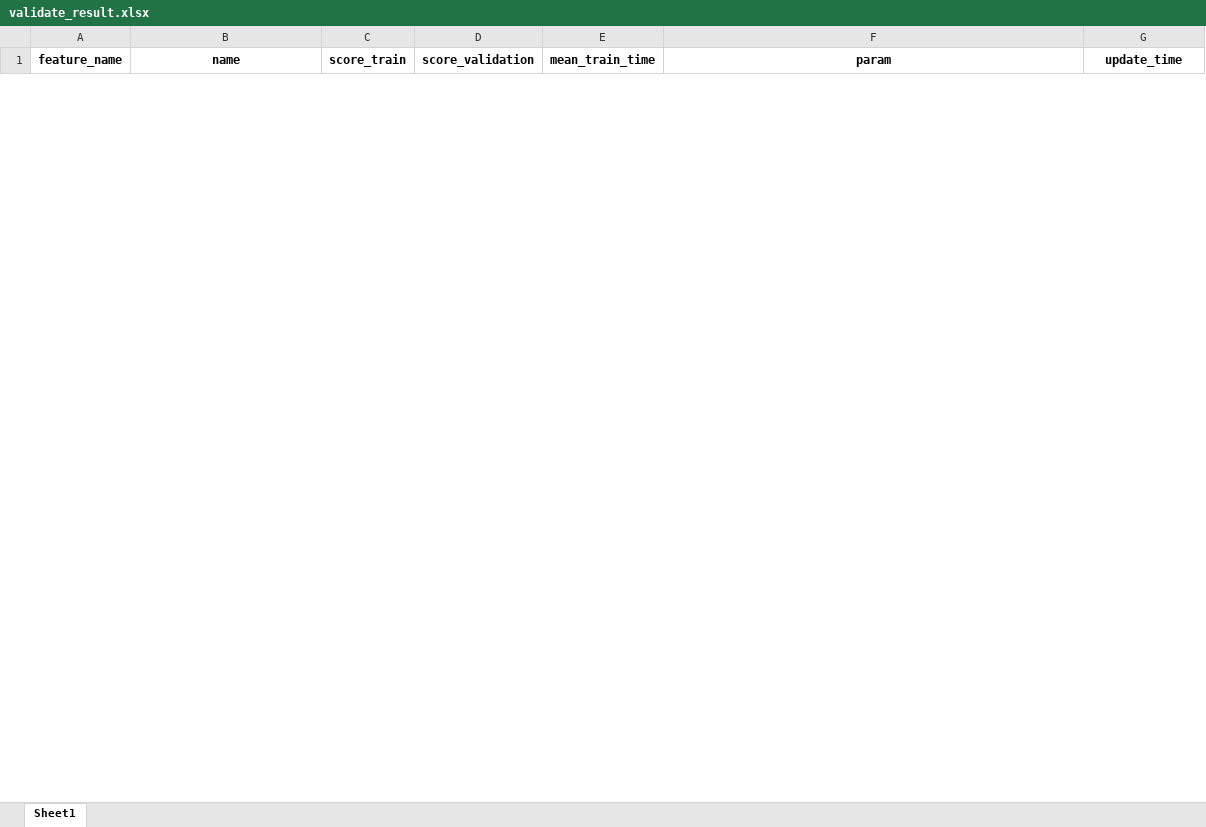
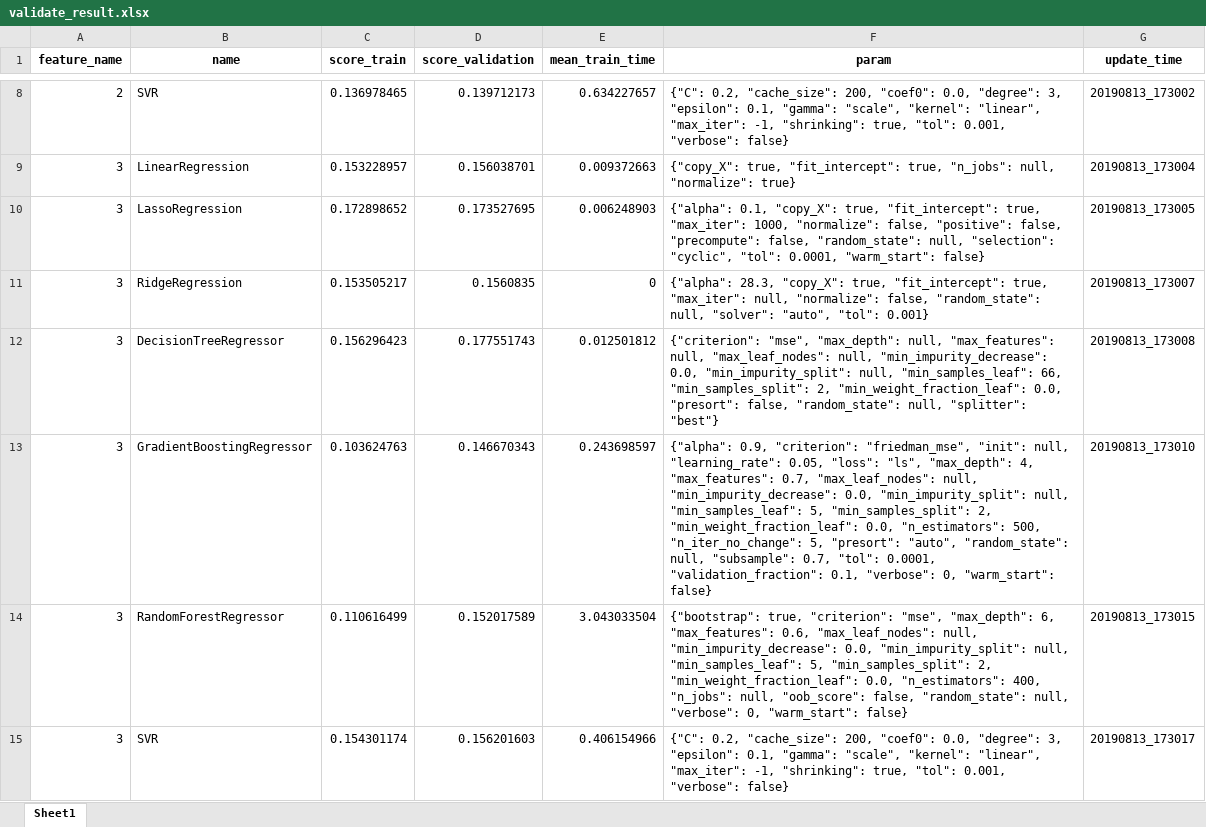
Before and after one commit to BaoChunxiao/steam, an Excel workbook: data/validate_result.xlsx, sheet Sheet1, drawn as a sheet; only a part is shown, gaps mark what is left out; values as stored, in another font and other column widths than the file's, no borders; the diff covers the shown part only; the diff names each change by its address in the sheet, - before the commit and + after, or states it on an @@ line.

```diff
--- a/data/validate_result.xlsx (sheet Sheet1)
+++ b/data/validate_result.xlsx (sheet Sheet1)
+row 8: 2 | SVR | 0.136978465 | 0.139712173 | 0.634227657 | {"C": 0.2, "cache_size": 200, "coef0": 0.0, "degree": 3, "epsilon": 0.1, "gamma": "scale", "kernel": "linear", "max_iter": -1, "shrinking": true, "tol": 0.001, "verbose": false} | 20190813_173002
+row 9: 3 | LinearRegression | 0.153228957 | 0.156038701 | 0.009372663 | {"copy_X": true, "fit_intercept": true, "n_jobs": null, "normalize": true} | 20190813_173004
+row 10: 3 | LassoRegression | 0.172898652 | 0.173527695 | 0.006248903 | {"alpha": 0.1, "copy_X": true, "fit_intercept": true, "max_iter": 1000, "normalize": false, "positive": false, "precompute": false, "random_state": null, "selection": "cyclic", "tol": 0.0001, "warm_start": false} | 20190813_173005
+row 11: 3 | RidgeRegression | 0.153505217 | 0.1560835 | 0 | {"alpha": 28.3, "copy_X": true, "fit_intercept": true, "max_iter": null, "normalize": false, "random_state": null, "solver": "auto", "tol": 0.001} | 20190813_173007
+row 12: 3 | DecisionTreeRegressor | 0.156296423 | 0.177551743 | 0.012501812 | {"criterion": "mse", "max_depth": null, "max_features": null, "max_leaf_nodes": null, "min_impurity_decrease": 0.0, "min_impurity_split": null, "min_samples_leaf": 66, "min_samples_split": 2, "min_weight_fraction_leaf": 0.0, "presort": false, "random_state": null, "splitter": "best"} | 20190813_173008
+row 13: 3 | GradientBoostingRegressor | 0.103624763 | 0.146670343 | 0.243698597 | {"alpha": 0.9, "criterion": "friedman_mse", "init": null, "learning_rate": 0.05, "loss": "ls", "max_depth": 4, "max_features": 0.7, "max_leaf_nodes": null, "min_impurity_decrease": 0.0, "min_impurity_split": null, "min_samples_leaf": 5, "min_samples_split": 2, "min_weight_fraction_leaf": 0.0, "n_estimators": 500, "n_iter_no_change": 5, "presort": "auto", "random_state": null, "subsample": 0.7, "tol": 0.0001, "validation_fraction": 0.1, "verbose": 0, "warm_start": false} | 20190813_173010
+row 14: 3 | RandomForestRegressor | 0.110616499 | 0.152017589 | 3.043033504 | {"bootstrap": true, "criterion": "mse", "max_depth": 6, "max_features": 0.6, "max_leaf_nodes": null, "min_impurity_decrease": 0.0, "min_impurity_split": null, "min_samples_leaf": 5, "min_samples_split": 2, "min_weight_fraction_leaf": 0.0, "n_estimators": 400, "n_jobs": null, "oob_score": false, "random_state": null, "verbose": 0, "warm_start": false} | 20190813_173015
+row 15: 3 | SVR | 0.154301174 | 0.156201603 | 0.406154966 | {"C": 0.2, "cache_size": 200, "coef0": 0.0, "degree": 3, "epsilon": 0.1, "gamma": "scale", "kernel": "linear", "max_iter": -1, "shrinking": true, "tol": 0.001, "verbose": false} | 20190813_173017
```
Also changed, not shown: 6 added rows and 2 removed rows elsewhere in this sheet, data/adjust_result.xlsx, data/test_result.xlsx, 11 other files.
